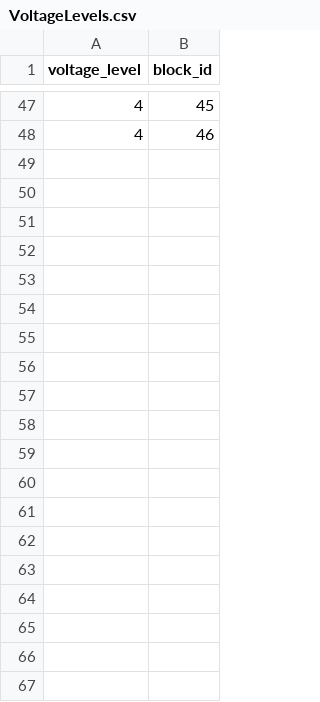
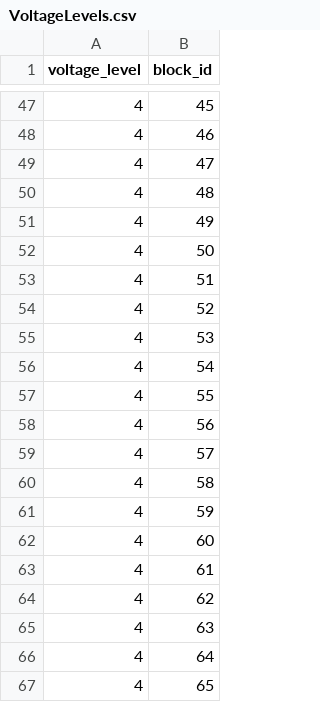
Before and after one commit to Twashi1/rfcounting_intree, a CSV file: VoltageLevels.csv, drawn as a sheet; only a part is shown, gaps mark what is left out; the diff covers the shown part only; the diff names each change by its address in the sheet, - before the commit and + after, or states it on an @@ line.

```diff
--- a/VoltageLevels.csv
+++ b/VoltageLevels.csv
+row 49: 4 | 47
+row 50: 4 | 48
+row 51: 4 | 49
+row 52: 4 | 50
+row 53: 4 | 51
+row 54: 4 | 52
+row 55: 4 | 53
+row 56: 4 | 54
+row 57: 4 | 55
+row 58: 4 | 56
+row 59: 4 | 57
+row 60: 4 | 58
+row 61: 4 | 59
+row 62: 4 | 60
+row 63: 4 | 61
+row 64: 4 | 62
+row 65: 4 | 63
+row 66: 4 | 64
+row 67: 4 | 65
```
Also changed, not shown: 23 added rows elsewhere in this file, DAG.csv, TopoComp.csv, 34 other files.
